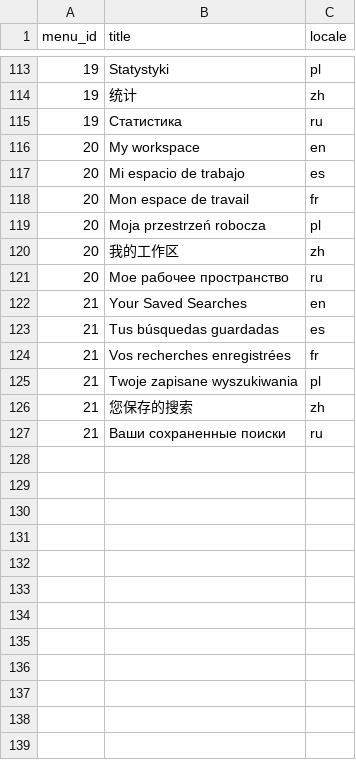
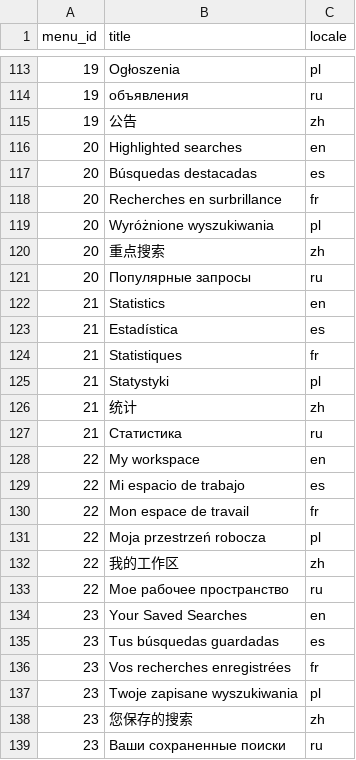
Before and after one commit to geoportal-org/geoportal-org, a CSV file: geoss-contents/src/main/resources/db/init-data/menu-title.csv, drawn as a sheet; only a part is shown, gaps mark what is left out; the diff covers the shown part only.

```diff
--- a/geoss-contents/src/main/resources/db/init-data/menu-title.csv
+++ b/geoss-contents/src/main/resources/db/init-data/menu-title.csv
@@ -113,15 +113,27 @@ menu_id|title|locale
-19|"Statystyki"|pl
-19|"统计"|zh
-19|"Статистика"|ru
-20|"My workspace"|en
-20|"Mi espacio de trabajo"|es
-20|"Mon espace de travail"|fr
-20|"Moja przestrzeń robocza"|pl
-20|"我的工作区"|zh
-20|"Мое рабочее пространство"|ru
-21|"Your Saved Searches"|en
-21|"Tus búsquedas guardadas"|es
-21|"Vos recherches enregistrées"|fr
-21|"Twoje zapisane wyszukiwania"|pl
-21|"您保存的搜索"|zh
-21|"Ваши сохраненные поиски"|ru
+19|Ogłoszenia|pl
+19|объявления|ru
+19|公告|zh
+20|"Highlighted searches"|en
+20|"Búsquedas destacadas"|es
+20|"Recherches en surbrillance"|fr
+20|"Wyróżnione wyszukiwania"|pl
+20|"重点搜索"|zh
+20|"Популярные запросы"|ru
+21|"Statistics"|en
+21|"Estadística"|es
+21|"Statistiques"|fr
+21|"Statystyki"|pl
+21|"统计"|zh
+21|"Статистика"|ru
+22|"My workspace"|en
+22|"Mi espacio de trabajo"|es
+22|"Mon espace de travail"|fr
+22|"Moja przestrzeń robocza"|pl
+22|"我的工作区"|zh
+22|"Мое рабочее пространство"|ru
+23|"Your Saved Searches"|en
+23|"Tus búsquedas guardadas"|es
+23|"Vos recherches enregistrées"|fr
+23|"Twoje zapisane wyszukiwania"|pl
+23|"您保存的搜索"|zh
+23|"Ваши сохраненные поиски"|ru
```
Also changed, not shown: 1 added row, 1 removed row and 26 edited cells elsewhere in this file, geoss-contents/src/main/resources/db/init-data/menu.csv, 4 other files.
